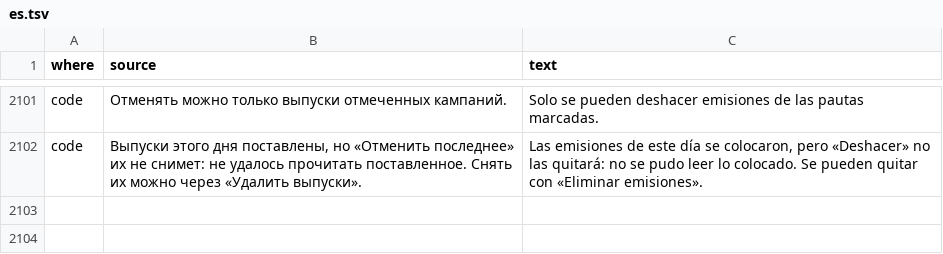
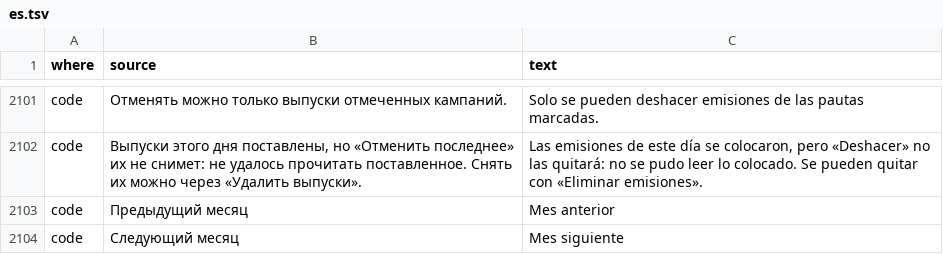
Before and after one commit to MikeFog/qd2, a TSV file: ArtvisDB/Scripts/i18n/es.tsv, drawn as a sheet; only a part is shown, gaps mark what is left out.

```diff
--- a/ArtvisDB/Scripts/i18n/es.tsv
+++ b/ArtvisDB/Scripts/i18n/es.tsv
@@ -2102 +2102,3 @@ code	Отменять можно только выпуски отмеченны
 code	Выпуски этого дня поставлены, но «Отменить последнее» их не снимет: не удалось прочитать поставленное. Снять их можно через «Удалить выпуски».	Las emisiones de este día se colocaron, pero «Deshacer» no las quitará: no se pudo leer lo colocado. Se pueden quitar con «Eliminar emisiones».
+code	Предыдущий месяц	Mes anterior
+code	Следующий месяц	Mes siguiente
```
Also changed, not shown: 16 other files.
